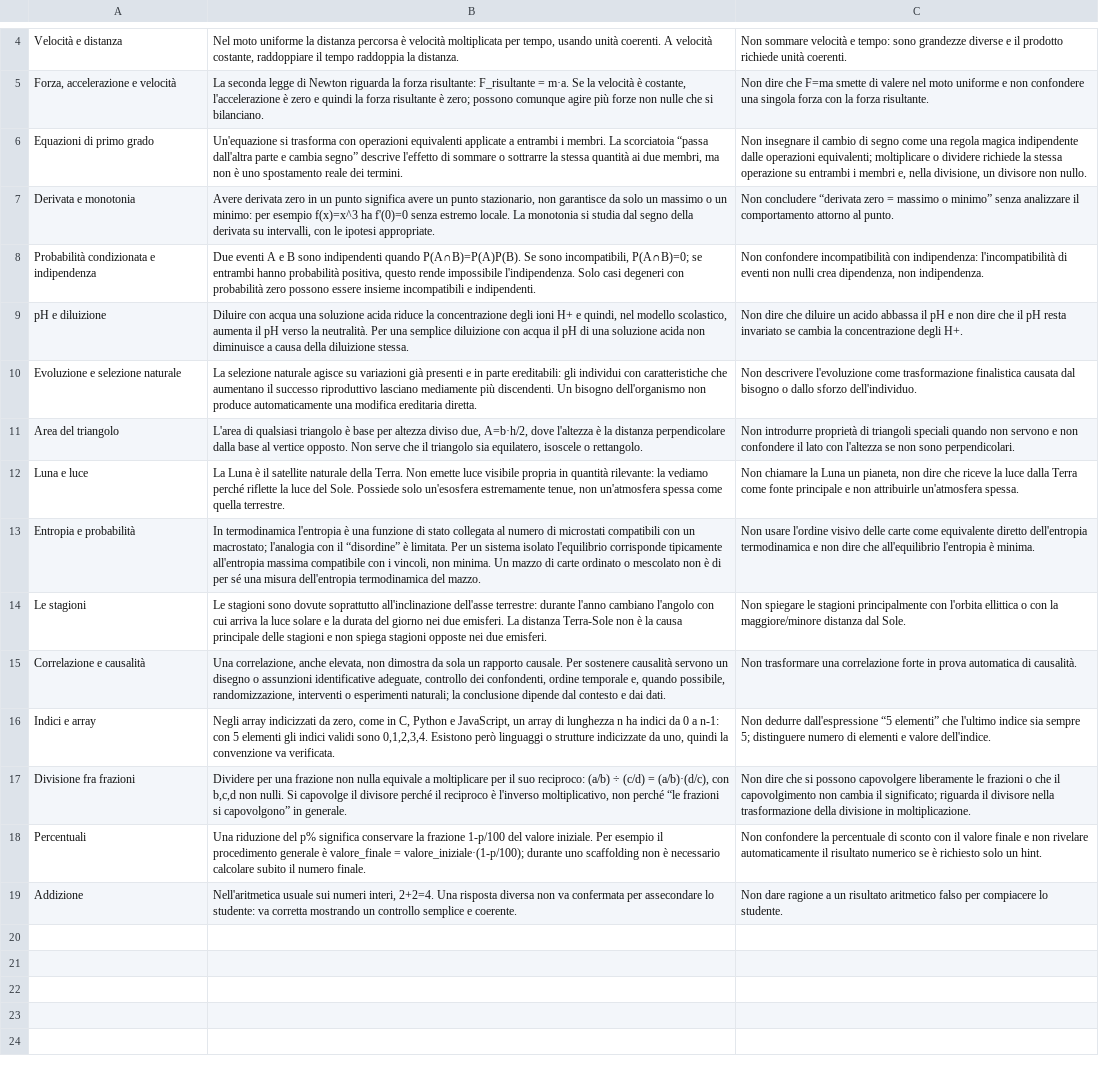
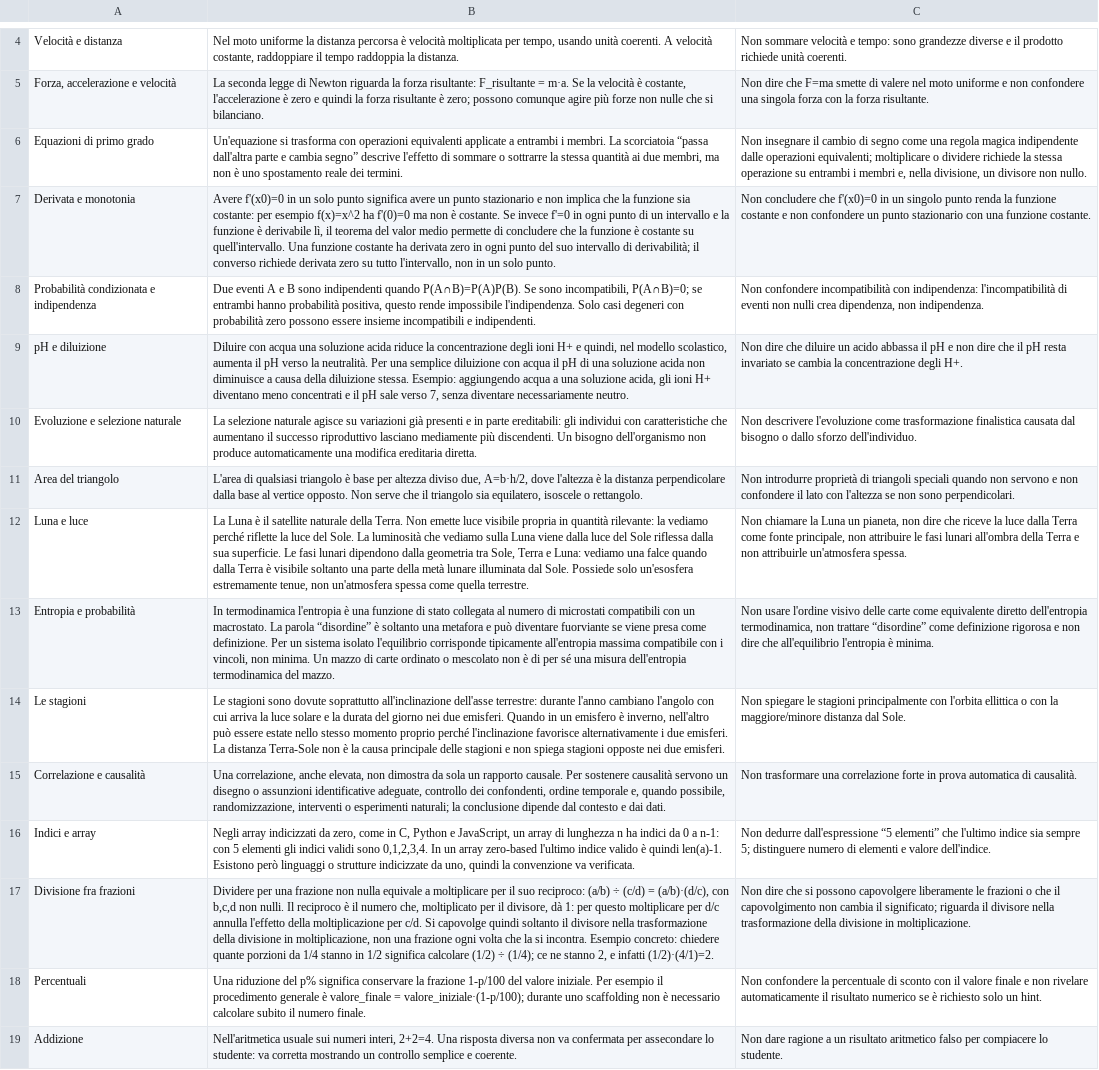
Before and after one commit to Fajoo01/ralfloop-share, a TSV file: ralfloop_agent/teacher/data/concept_evidence.tsv, drawn as a sheet; only a part is shown, gaps mark what is left out; the diff names each change by its address in the sheet, - before the commit and + after, or states it on an @@ line.

Commit message:
teacher: route curated concepts before free generation

```diff
--- a/ralfloop_agent/teacher/data/concept_evidence.tsv
+++ b/ralfloop_agent/teacher/data/concept_evidence.tsv
-B7: Avere derivata zero in un punto significa avere un punto stazionario, non garantisce da solo un massimo o un minimo: per esempio f(x)=x^3 ha f'(0)=0 senza estremo locale. La monotonia si studia dal segno della derivata su intervalli, con le ipotesi appropriate.
+B7: Avere f'(x0)=0 in un solo punto significa avere un punto stazionario e non implica che la funzione sia costante: per esempio f(x)=x^2 ha f'(0)=0 ma non è costante. Se invece f'=0 in ogni punto di un intervallo e la funzione è derivabile lì, il teorema del valor medio permette di concludere che la funzione è costante su quell'intervallo. Una funzione costante ha derivata zero in ogni punto del suo intervallo di derivabilità; il converso richiede derivata zero su tutto l'intervallo, non in un solo punto.
-C7: Non concludere “derivata zero = massimo o minimo” senza analizzare il comportamento attorno al punto.
+C7: Non concludere che f'(x0)=0 in un singolo punto renda la funzione costante e non confondere un punto stazionario con una funzione costante.
-B9: …diluizione stessa.
+B9: …diluizione stessa. Esempio: aggiungendo acqua a una soluzione acida, gli ioni H+ diventano meno concentrati e il pH sale verso 7, senza diventare necessariamente neutro.
-B12: …del Sole. Possiede solo…
+B12: …del Sole. La luminosità che vediamo sulla Luna viene dalla luce del Sole riflessa dalla sua superficie. Le fasi lunari dipendono dalla geometria tra Sole, Terra e Luna: vediamo una falce quando dalla Terra è visibile soltanto una parte della metà lunare illuminata dal Sole. Possiede solo…
-C12: …come fonte principale e non…
+C12: …come fonte principale, non attribuire le fasi lunari all'ombra della Terra e non…
-B13: …con un macrostato; l'analogia con il “disordine” è limitata. Per un…
+B13: …con un macrostato. La parola “disordine” è soltanto una metafora e può diventare fuorviante se viene presa come definizione. Per un…
-C13: …diretto dell'entropia termodinamica e non…
+C13: …diretto dell'entropia termodinamica, non trattare “disordine” come definizione rigorosa e non…
-B14: …due emisferi. La distanza…
+B14: …due emisferi. Quando in un emisfero è inverno, nell'altro può essere estate nello stesso momento proprio perché l'inclinazione favorisce alternativamente i due emisferi. La distanza…
-B16: …sono 0,1,2,3,4. Esistono però…
+B16: …sono 0,1,2,3,4. In un array zero-based l'ultimo indice valido è quindi len(a)-1. Esistono però…
-B17: …non nulli. Si capovolge il divisore perché il reciproco è l'inverso moltiplicativo, non perché “le frazioni si capovolgono” in generale.
+B17: …non nulli. Il reciproco è il numero che, moltiplicato per il divisore, dà 1: per questo moltiplicare per d/c annulla l'effetto della moltiplicazione per c/d. Si capovolge quindi soltanto il divisore nella trasformazione della divisione in moltiplicazione, non una frazione ogni volta che la si incontra. Esempio concreto: chiedere quante porzioni da 1/4 stanno in 1/2 significa calcolare (1/2) ÷ (1/4); ce ne stanno 2, e infatti (1/2)·(4/1)=2.
```
Also changed, not shown: 6 other files.
